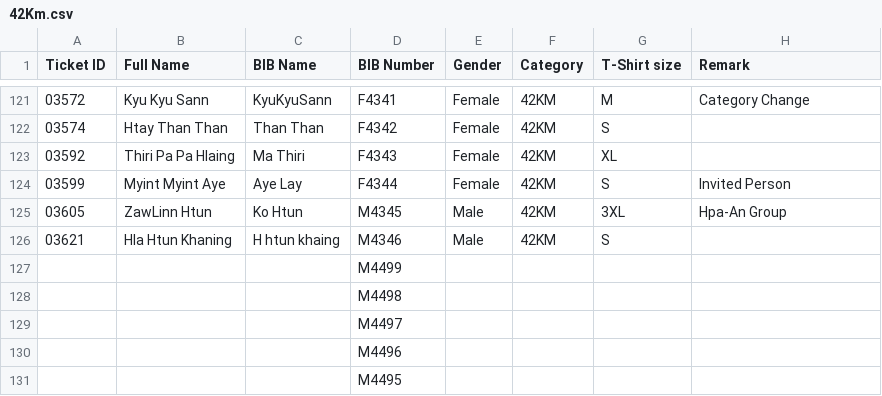
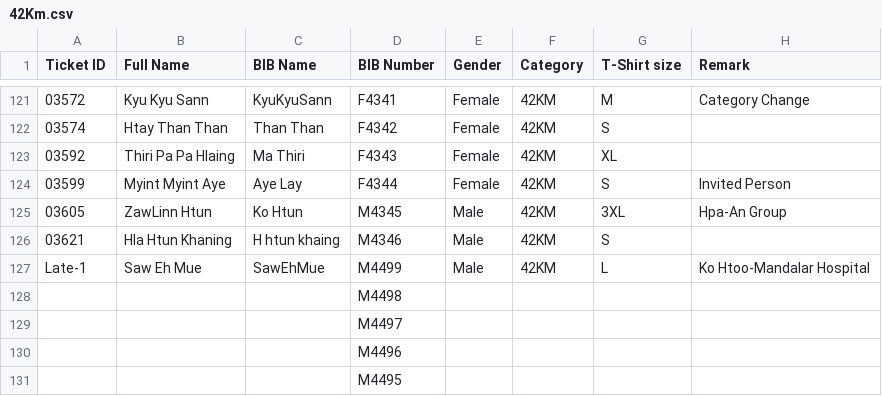
Before and after one commit to runderfulmyanmar-dotcom/bagan-marathon-2026, a CSV file: assets/42Km.csv, drawn as a sheet; only a part is shown, gaps mark what is left out.

Commit message:
Update 42Km.csv

```diff
--- a/assets/42Km.csv
+++ b/assets/42Km.csv
@@ -126,3 +126,3 @@
 03621,Hla Htun Khaning,H htun khaing,M4346,Male,42KM,S,
-,,,M4499,,,,
+Late-1,Saw Eh Mue,SawEhMue,M4499,Male,42KM,L,Ko Htoo-Mandalar Hospital
 ,,,M4498,,,,
```
